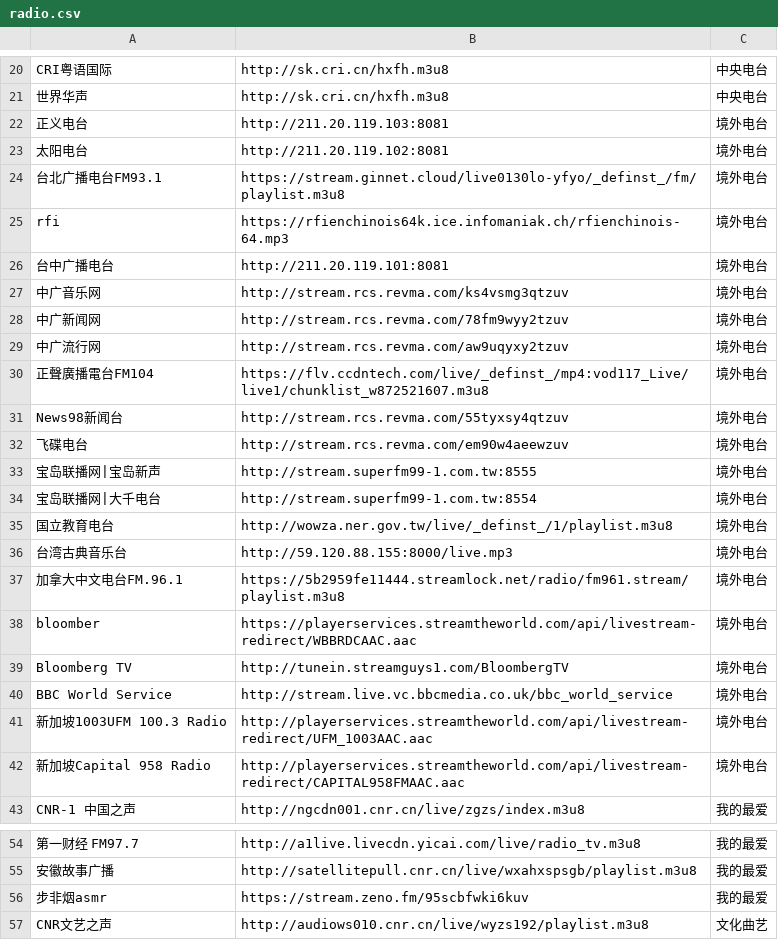
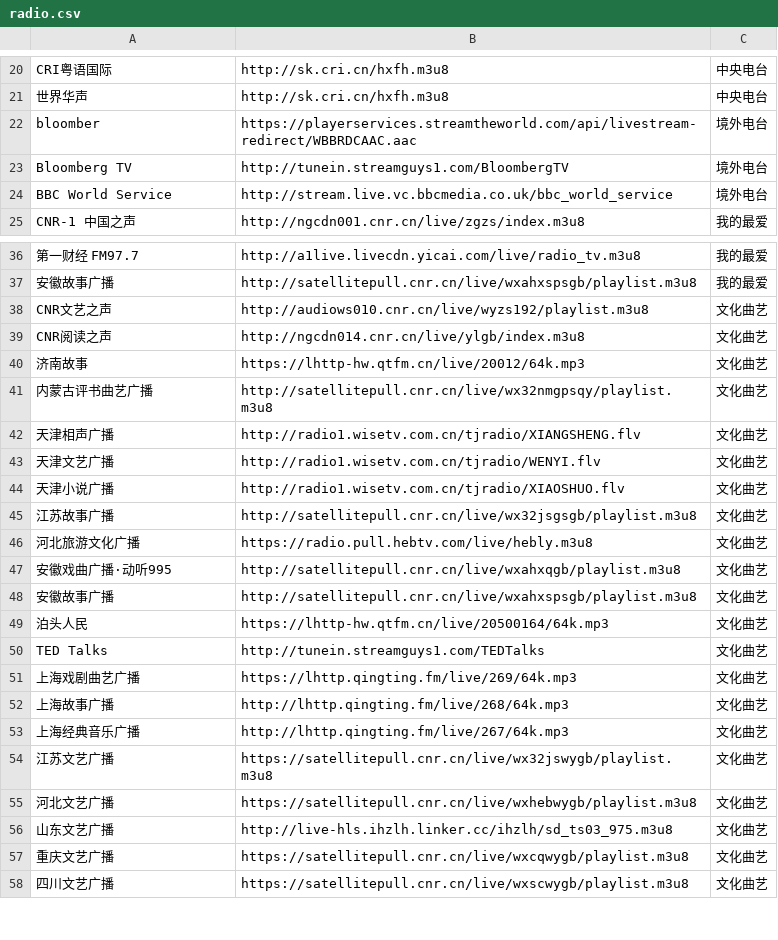
Before and after one commit to yzzyzz/qianqianrelease, a CSV file: radio.csv, drawn as a sheet; only a part is shown, gaps mark what is left out; the shorter side is filled out with more unchanged rows; the diff names each change by its address in the sheet, - before the commit and + after, or states it on an @@ line.

Commit message:
ui youhua

```diff
--- a/radio.csv
+++ b/radio.csv
-row 22: 正义电台 | http://211.20.119.103:8081 | 境外电台
-row 23: 太阳电台 | http://211.20.119.102:8081 | 境外电台
-row 24: 台北广播电台FM93.1 | https://stream.ginnet.cloud/live0130lo-yfyo/_definst_/fm/playlist.m3u8 | 境外电台
-row 25: rfi | https://rfienchinois64k.ice.infomaniak.ch/rfienchinois-64.mp3 | 境外电台
-row 26: 台中广播电台 | http://211.20.119.101:8081 | 境外电台
-row 27: 中广音乐网 | http://stream.rcs.revma.com/ks4vsmg3qtzuv | 境外电台
-row 28: 中广新闻网 | http://stream.rcs.revma.com/78fm9wyy2tzuv | 境外电台
-row 29: 中广流行网 | http://stream.rcs.revma.com/aw9uqyxy2tzuv | 境外电台
-row 30: 正聲廣播電台FM104 | https://flv.ccdntech.com/live/_definst_/mp4:vod117_Live/live1/chunklist_w872521607.m3u8 | 境外电台
-row 31: News98新闻台 | http://stream.rcs.revma.com/55tyxsy4qtzuv | 境外电台
-row 32: 飞碟电台 | http://stream.rcs.revma.com/em90w4aeewzuv | 境外电台
-row 33: 宝岛联播网|宝岛新声 | http://stream.superfm99-1.com.tw:8555 | 境外电台
-row 34: 宝岛联播网|大千电台 | http://stream.superfm99-1.com.tw:8554 | 境外电台
-row 35: 国立教育电台 | http://wowza.ner.gov.tw/live/_definst_/1/playlist.m3u8 | 境外电台
-row 36: 台湾古典音乐台 | http://59.120.88.155:8000/live.mp3 | 境外电台
-row 37: 加拿大中文电台FM.96.1 | https://5b2959fe11444.streamlock.net/radio/fm961.stream/playlist.m3u8 | 境外电台
-row 41: 新加坡1003UFM 100.3 Radio | http://playerservices.streamtheworld.com/api/livestream-redirect/UFM_1003AAC.aac | 境外电台
-row 42: 新加坡Capital 958 Radio | http://playerservices.streamtheworld.com/api/livestream-redirect/CAPITAL958FMAAC.aac | 境外电台
-row 56: 步非烟asmr | https://stream.zeno.fm/95scbfwki6kuv | 我的最爱
```
